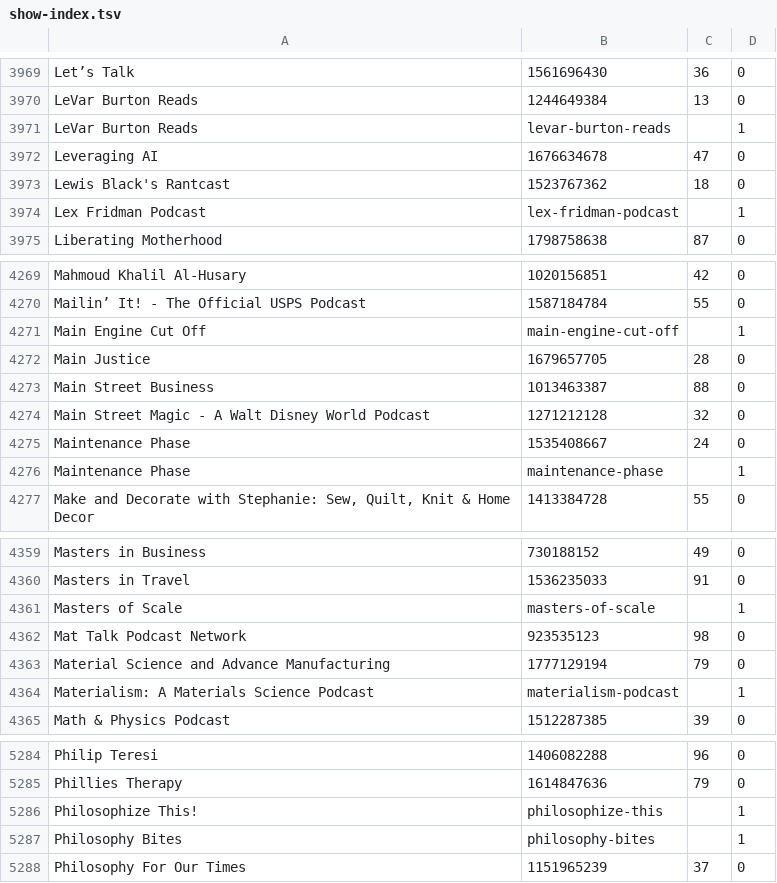
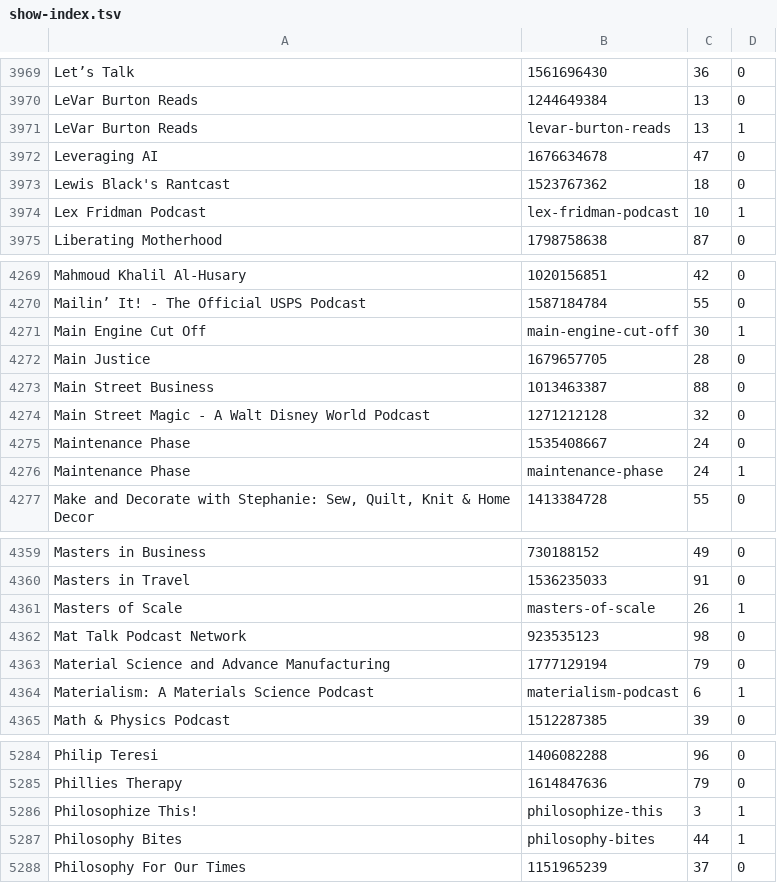
Before and after one commit to JW-Incorporated/foray, a TSV file: data/show-index.tsv, drawn as a sheet; only a part is shown, gaps mark what is left out; the diff covers the shown part only.

```diff
--- a/data/show-index.tsv
+++ b/data/show-index.tsv
@@ -3970,6 +3970,6 @@ Let’s Talk	1561696430	36	0
 LeVar Burton Reads	1244649384	13	0
-LeVar Burton Reads	levar-burton-reads		1
+LeVar Burton Reads	levar-burton-reads	13	1
 Leveraging AI	1676634678	47	0
 Lewis Black's Rantcast	1523767362	18	0
-Lex Fridman Podcast	lex-fridman-podcast		1
+Lex Fridman Podcast	lex-fridman-podcast	10	1
 Liberating Motherhood	1798758638	87	0
@@ -4270,3 +4270,3 @@ Mahmoud Khalil Al-Husary	1020156851	42	0
 Mailin’ It! - The Official USPS Podcast	1587184784	55	0
-Main Engine Cut Off	main-engine-cut-off		1
+Main Engine Cut Off	main-engine-cut-off	30	1
 Main Justice	1679657705	28	0
@@ -4275,3 +4275,3 @@ Main Street Magic - A Walt Disney World Podcast	1271212128	32	0
 Maintenance Phase	1535408667	24	0
-Maintenance Phase	maintenance-phase		1
+Maintenance Phase	maintenance-phase	24	1
 Make and Decorate with Stephanie: Sew, Quilt, Knit & Home Decor	1413384728	55	0
@@ -4360,6 +4360,6 @@ Masters in Business	730188152	49	0
 Masters in Travel	1536235033	91	0
-Masters of Scale	masters-of-scale		1
+Masters of Scale	masters-of-scale	26	1
 Mat Talk Podcast Network	923535123	98	0
 Material Science and Advance Manufacturing	1777129194	79	0
-Materialism: A Materials Science Podcast	materialism-podcast		1
+Materialism: A Materials Science Podcast	materialism-podcast	6	1
 Math & Physics Podcast	1512287385	39	0
@@ -5285,4 +5285,4 @@ Philip Teresi	1406082288	96	0
 Phillies Therapy	1614847636	79	0
-Philosophize This!	philosophize-this		1
-Philosophy Bites	philosophy-bites		1
+Philosophize This!	philosophize-this	3	1
+Philosophy Bites	philosophy-bites	44	1
 Philosophy For Our Times	1151965239	37	0
```
Also changed, not shown: 156 edited cells elsewhere in this file, 4 other files.
